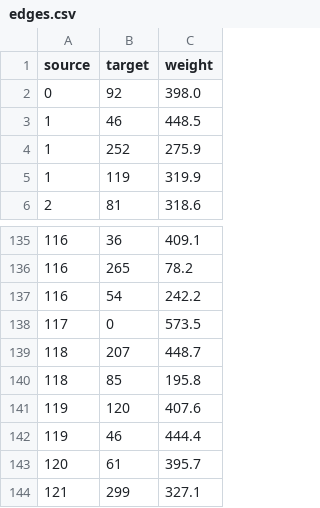
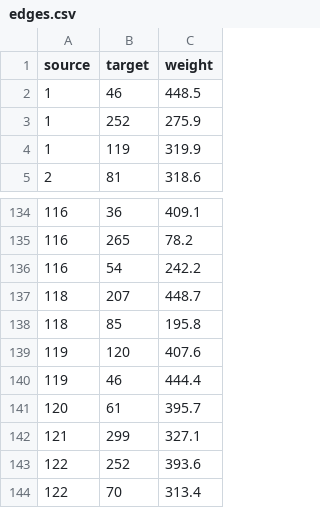
Before and after one commit to petroniocandido/st_nca, a CSV file: st_nca/data/PEMS04/edges.csv, drawn as a sheet; only a part is shown, gaps mark what is left out; the shorter side is filled out with more unchanged rows.

Commit message:
PEMS04/edges.csv bugfix: removing non-existent sensor 0

```diff
--- a/st_nca/data/PEMS04/edges.csv
+++ b/st_nca/data/PEMS04/edges.csv
@@ -1,3 +1,2 @@
 source,target,weight
-0,92,398.0
 1,46,448.5
@@ -137,3 +136,2 @@ source,target,weight
 116,54,242.2
-117,0,573.5
 118,207,448.7
```
